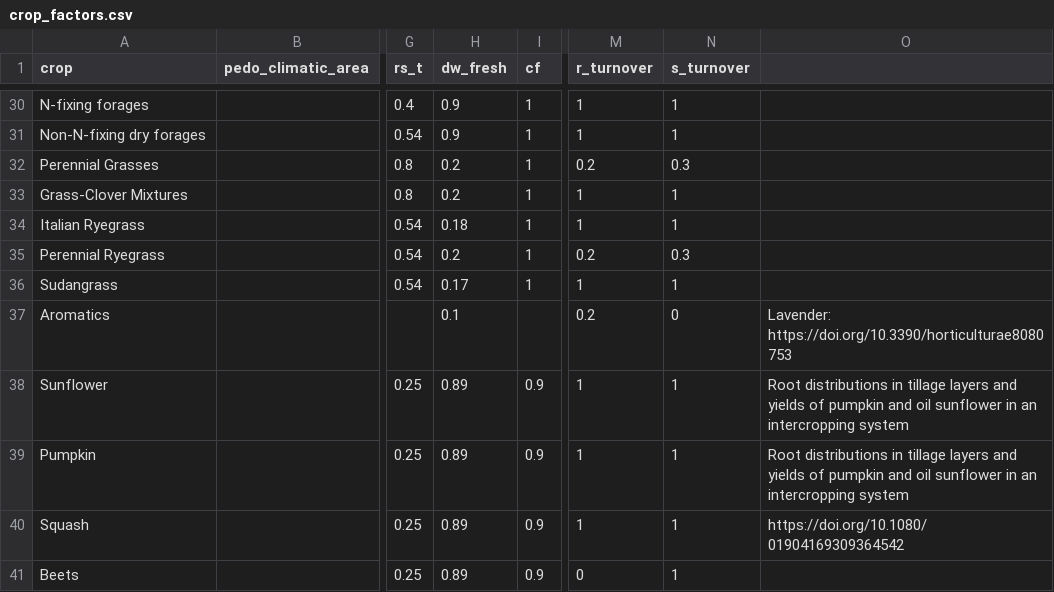
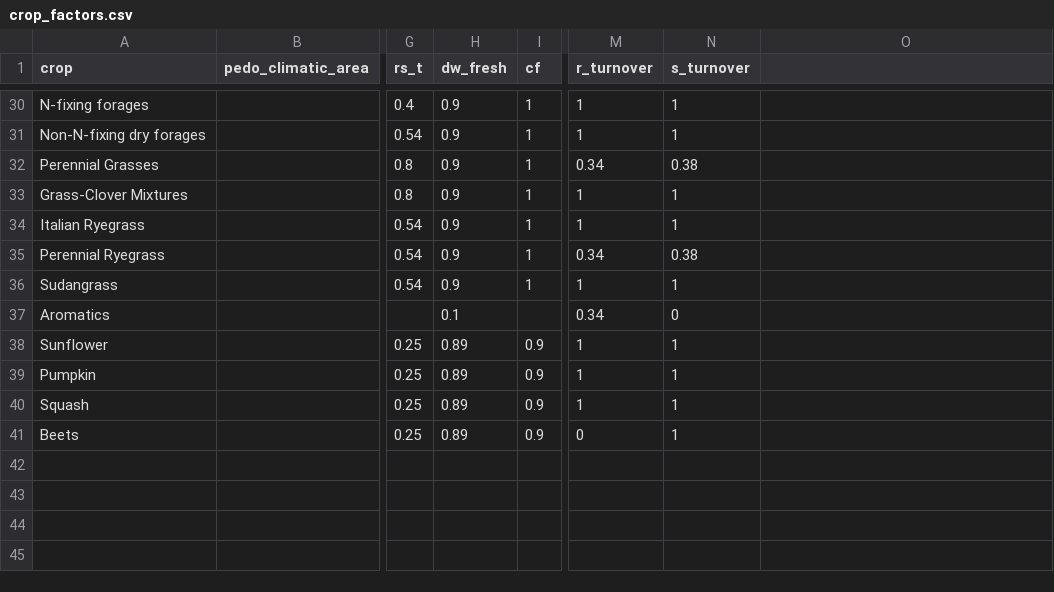
Before and after one commit to climatefarmers/farm-carbon-model-R, a CSV file: data/crop_factors.csv, drawn as a sheet; only a part is shown, gaps mark what is left out; the diff covers the shown part only; the diff names each change by its address in the sheet, - before the commit and + after, or states it on an @@ line.

Commit message:
Updated factors after sources review

```diff
--- a/data/crop_factors.csv
+++ b/data/crop_factors.csv
-H32:H33 (dw_fresh): 0.2
+H32:H33 (dw_fresh): 0.9
-M32 (r_turnover): 0.2
+M32 (r_turnover): 0.34
-N32 (s_turnover): 0.3
+N32 (s_turnover): 0.38
-H34 (dw_fresh): 0.18
+H34 (dw_fresh): 0.9
-H35 (dw_fresh): 0.2
+H35 (dw_fresh): 0.9
-M35 (r_turnover): 0.2
+M35 (r_turnover): 0.34
-N35 (s_turnover): 0.3
+N35 (s_turnover): 0.38
-H36 (dw_fresh): 0.17
+H36 (dw_fresh): 0.9
-M37 (r_turnover): 0.2
+M37 (r_turnover): 0.34
-O37: Lavender: https://doi.org/10.3390/horticulturae8080753
+O37: (empty)
-O38:O39: Root distributions in tillage layers and yields of pumpkin and oil sunflower in an intercropping system
+O38:O39: (empty)
-O40: https://doi.org/10.1080/01904169309364542
+O40: (empty)
```
Also changed, not shown: 11 edited cells elsewhere in this file, data/carbon_share_manure.csv, data/pasture_factors.csv, 1 other file.
